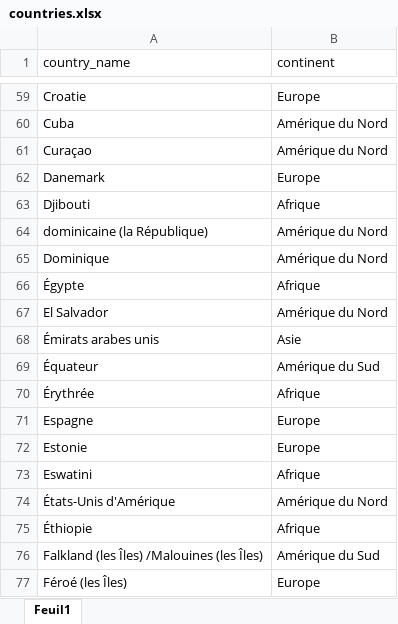
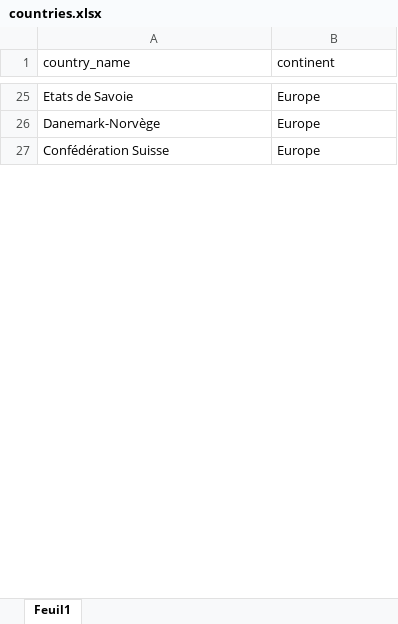
Before and after one commit to Maxime-Jauroyon/Univ-BD6, an Excel workbook: Excel/countries.xlsx, sheet Feuil1, drawn as a sheet; only a part is shown, gaps mark what is left out; values as stored, in another font and other column widths than the file's, no borders; removed rows and columns are numbered as before the commit, all else as after; the diff covers the shown part only; the diff names each change by its address in the sheet, - before the commit and + after, or states it on an @@ line.

```diff
--- a/Excel/countries.xlsx (sheet Feuil1)
+++ b/Excel/countries.xlsx (sheet Feuil1)
-A25 (country_name): Croatie
+A25 (country_name): Etats de Savoie
-row 60: Cuba | Amérique du Nord
-row 61: Curaçao | Amérique du Nord
-A26 (country_name): Danemark
+A26 (country_name): Danemark-Norvège
-row 63: Djibouti | Afrique
-row 64: dominicaine (la République) | Amérique du Nord
-row 65: Dominique | Amérique du Nord
-row 66: Égypte | Afrique
-row 67: El Salvador | Amérique du Nord
-row 68: Émirats arabes unis | Asie
-row 69: Équateur | Amérique du Sud
-row 70: Érythrée | Afrique
-row 71: Espagne | Europe
-A27 (country_name): Estonie
+A27 (country_name): Confédération Suisse
-row 73: Eswatini | Afrique
-row 74: États-Unis d'Amérique | Amérique du Nord
-row 75: Éthiopie | Afrique
-row 76: Falkland (les Îles) /Malouines (les Îles) | Amérique du Sud
-row 77: Féroé (les Îles) | Europe
```
Also changed, not shown: 8 added rows, 209 removed rows, 2 moved rows and 18 edited cells elsewhere in this sheet, Excel/ports.xlsx, 1 other file.
